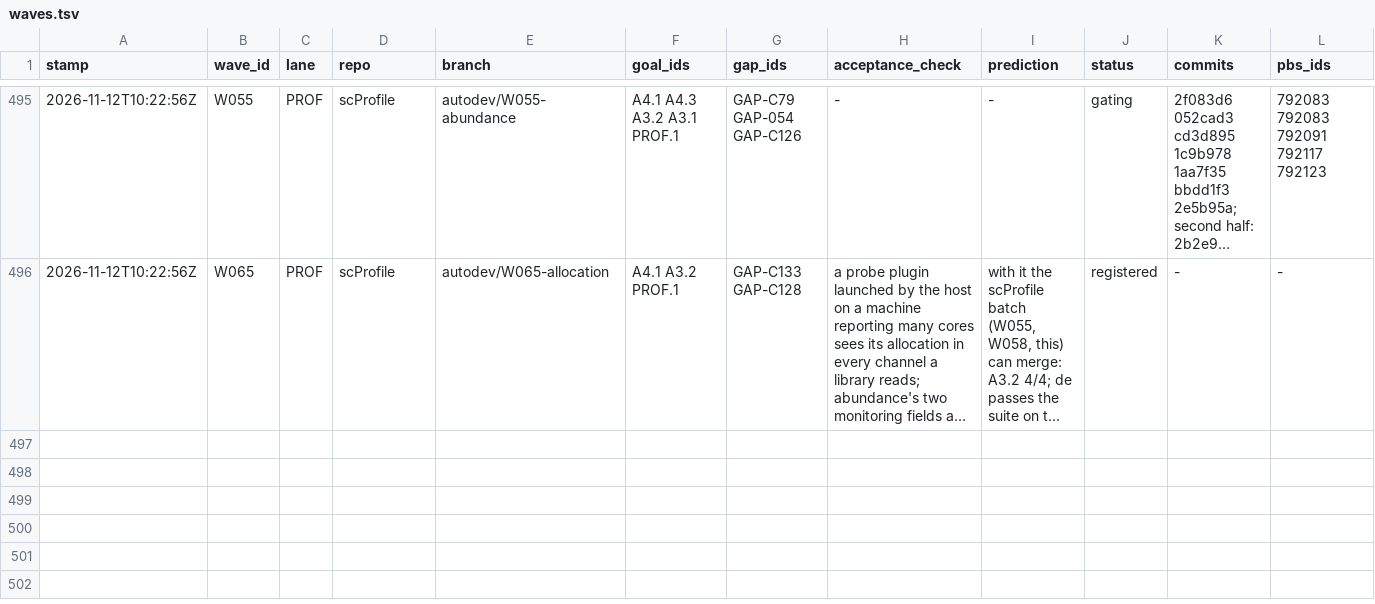
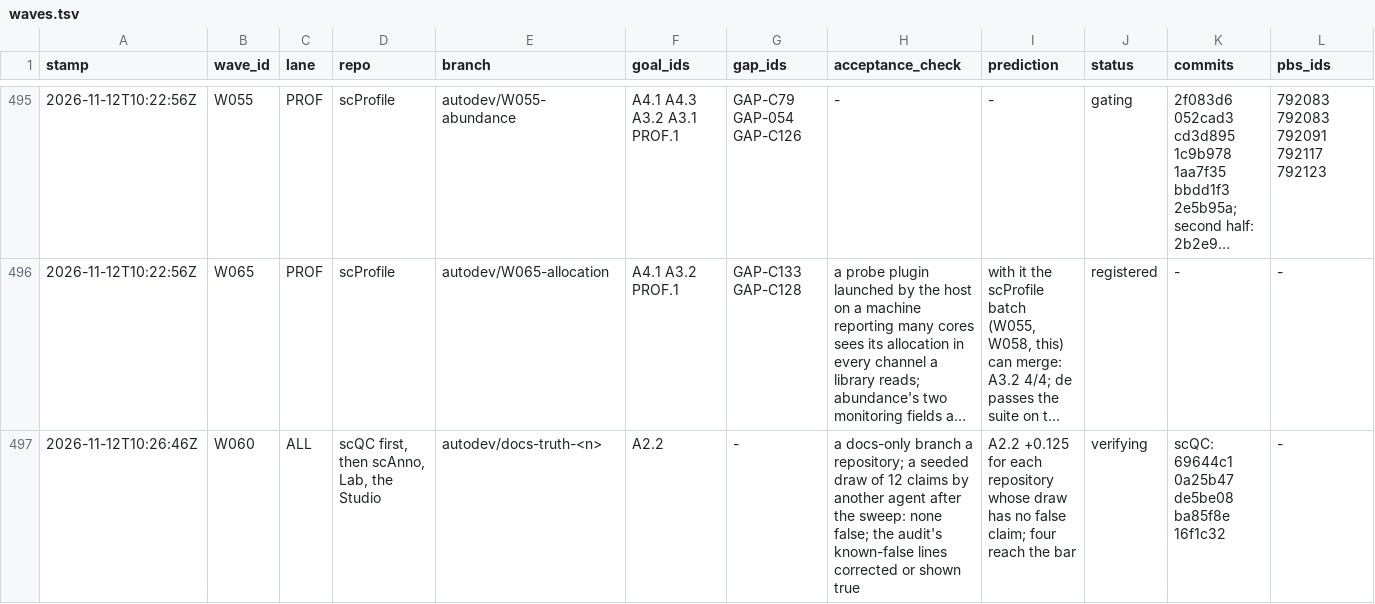
Before and after one commit to JiaenLin/single-cell-harness, a TSV file: autodev/ledger/waves.tsv, drawn as a sheet; only a part is shown, gaps mark what is left out; long unchanged cells end in …; rows hold the shown columns only; the diff names each change by its address in the sheet, - before the commit and + after, or states it on an @@ line.

```diff
--- a/autodev/ledger/waves.tsv
+++ b/autodev/ledger/waves.tsv
+row 497: 2026-11-12T10:26:46Z | W060 | ALL | scQC first, then scAnno, Lab, the Studio | autodev/docs-truth-<n> | A2.2 | - | a docs-only branch a repository; a seeded draw of 12 claims by another agent after the sweep: none false; the audit's known-false lines corrected or shown true | A2.2 +0.125 for each repository whose draw has no false claim; four reach the bar | verifying | scQC: 69644c1 0a25b47 de5be08 ba85f8e 16f1c32 | -
```
Also changed, not shown: 2 other files.
